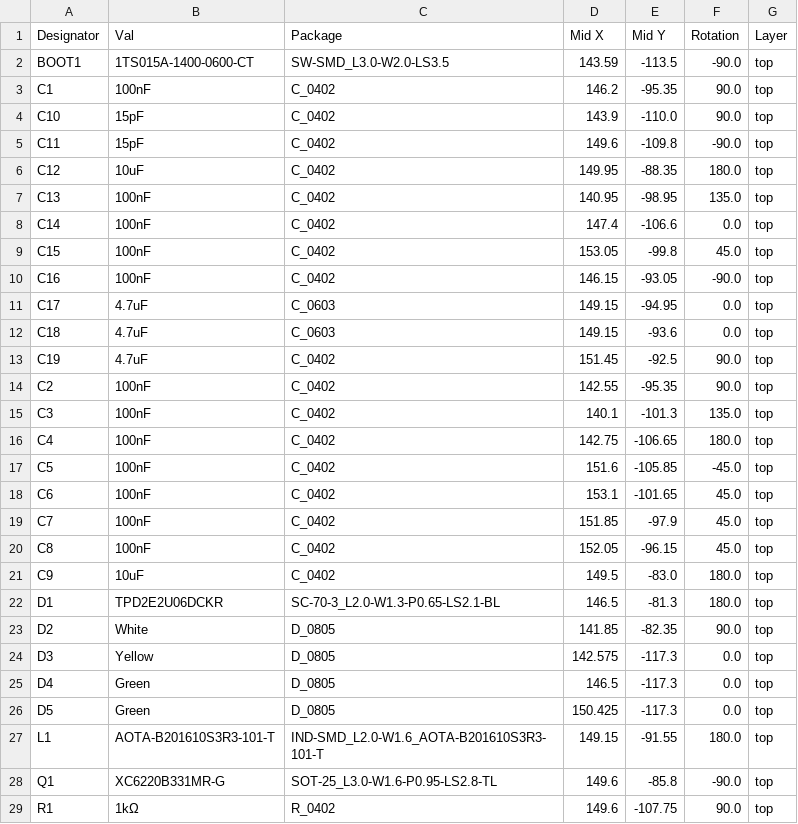
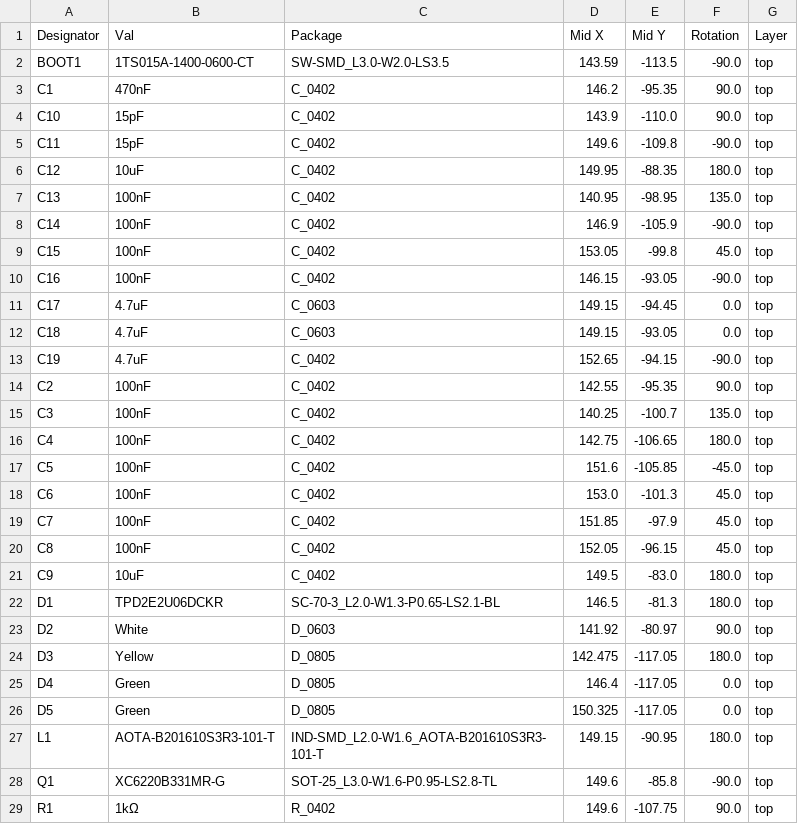
Before and after one commit to wolf-yuan-6115/lightwolf, a CSV file: 2350/production/CPL-lightwolf.csv, drawn as a sheet; only a part is shown; the diff covers the shown part only.

Commit message:
fix: design issue and update project files

```diff
--- a/2350/production/CPL-lightwolf.csv
+++ b/2350/production/CPL-lightwolf.csv
@@ -2,3 +2,3 @@ Designator,Val,Package,Mid X,Mid Y,Rotation,Layer
 BOOT1,1TS015A-1400-0600-CT,SW-SMD_L3.0-W2.0-LS3.5,143.59,-113.5,-90.0,top
-C1,100nF,C_0402,146.2,-95.35,90.0,top
+C1,470nF,C_0402,146.2,-95.35,90.0,top
 C10,15pF,C_0402,143.9,-110.0,90.0,top
@@ -7,13 +7,13 @@ C12,10uF,C_0402,149.95,-88.35,180.0,top
 C13,100nF,C_0402,140.95,-98.95,135.0,top
-C14,100nF,C_0402,147.4,-106.6,0.0,top
+C14,100nF,C_0402,146.9,-105.9,-90.0,top
 C15,100nF,C_0402,153.05,-99.8,45.0,top
 C16,100nF,C_0402,146.15,-93.05,-90.0,top
-C17,4.7uF,C_0603,149.15,-94.95,0.0,top
-C18,4.7uF,C_0603,149.15,-93.6,0.0,top
-C19,4.7uF,C_0402,151.45,-92.5,90.0,top
+C17,4.7uF,C_0603,149.15,-94.45,0.0,top
+C18,4.7uF,C_0603,149.15,-93.05,0.0,top
+C19,4.7uF,C_0402,152.65,-94.15,-90.0,top
 C2,100nF,C_0402,142.55,-95.35,90.0,top
-C3,100nF,C_0402,140.1,-101.3,135.0,top
+C3,100nF,C_0402,140.25,-100.7,135.0,top
 C4,100nF,C_0402,142.75,-106.65,180.0,top
 C5,100nF,C_0402,151.6,-105.85,-45.0,top
-C6,100nF,C_0402,153.1,-101.65,45.0,top
+C6,100nF,C_0402,153.0,-101.3,45.0,top
 C7,100nF,C_0402,151.85,-97.9,45.0,top
@@ -22,7 +22,7 @@ C9,10uF,C_0402,149.5,-83.0,180.0,top
 D1,TPD2E2U06DCKR,SC-70-3_L2.0-W1.3-P0.65-LS2.1-BL,146.5,-81.3,180.0,top
-D2,White,D_0805,141.85,-82.35,90.0,top
-D3,Yellow,D_0805,142.575,-117.3,0.0,top
-D4,Green,D_0805,146.5,-117.3,0.0,top
-D5,Green,D_0805,150.425,-117.3,0.0,top
-L1,AOTA-B201610S3R3-101-T,IND-SMD_L2.0-W1.6_AOTA-B201610S3R3-101-T,149.15,-91.55,180.0,top
+D2,White,D_0603,141.92,-80.97,90.0,top
+D3,Yellow,D_0805,142.475,-117.05,180.0,top
+D4,Green,D_0805,146.4,-117.05,0.0,top
+D5,Green,D_0805,150.325,-117.05,0.0,top
+L1,AOTA-B201610S3R3-101-T,IND-SMD_L2.0-W1.6_AOTA-B201610S3R3-101-T,149.15,-90.95,180.0,top
 Q1,XC6220B331MR-G,SOT-25_L3.0-W1.6-P0.95-LS2.8-TL,149.6,-85.8,-90.0,top
```
Also changed, not shown: 1 removed row and 23 edited cells elsewhere in this file, 2350/production/BOM-lightwolf.csv, bom.csv, 7 other files.
